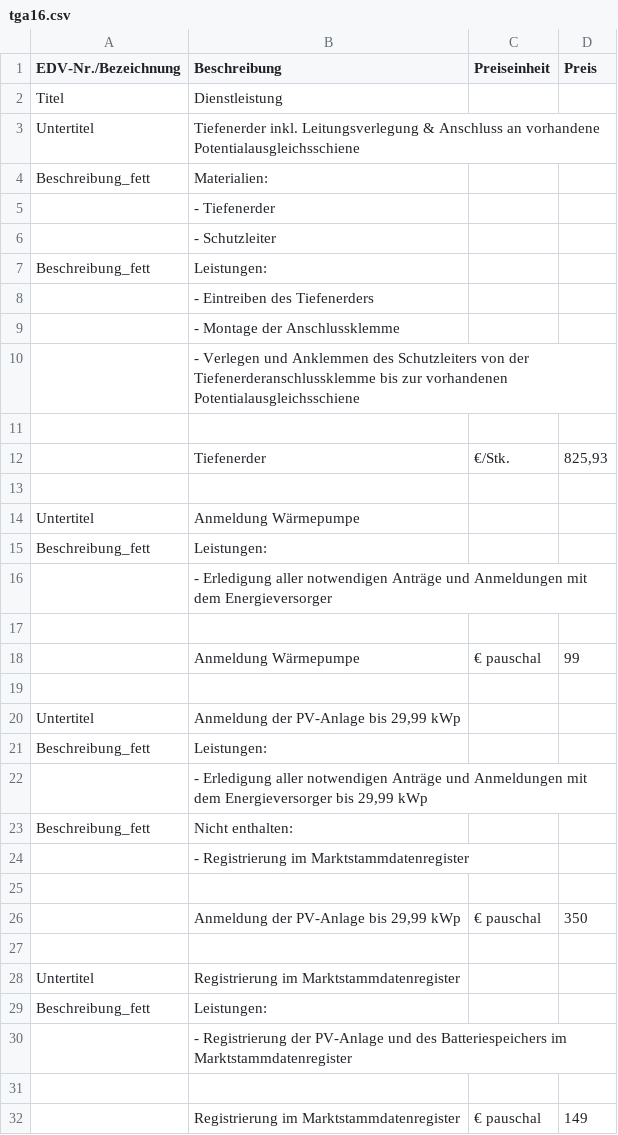
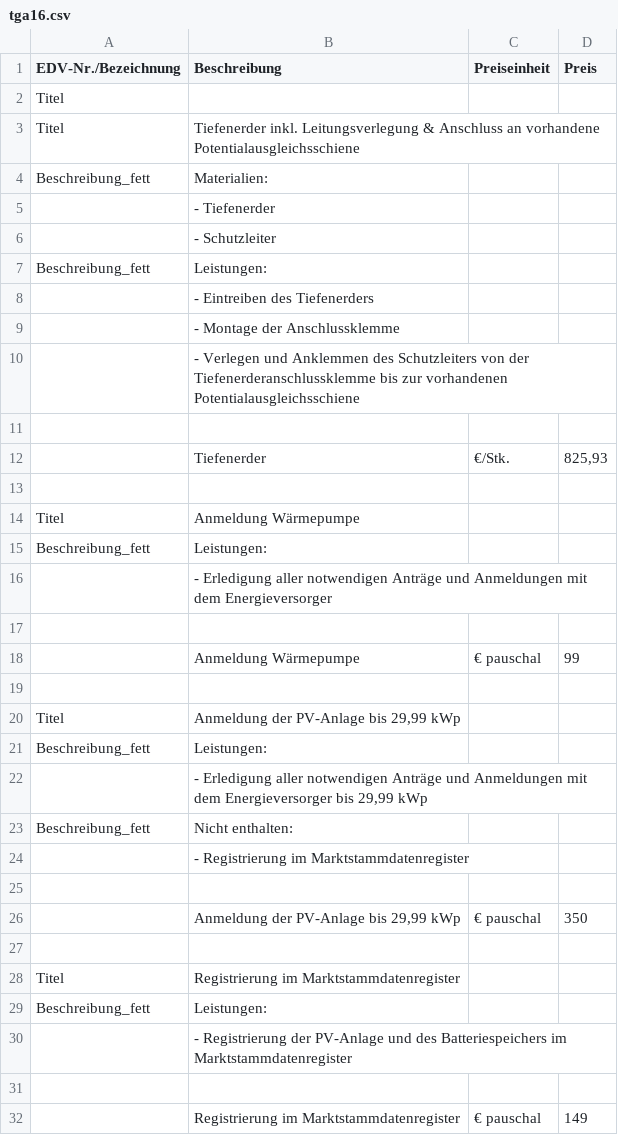
Before and after one commit to Pascal-TP/TGA-HT-KalkPro2.0, a CSV file: tga16.csv, drawn as a sheet.

Commit message:
Add files via upload

```diff
--- a/tga16.csv
+++ b/tga16.csv
@@ -1,4 +1,4 @@
 EDV-Nr./Bezeichnung;Beschreibung;Preiseinheit;Preis
-Titel;Dienstleistung;;
-Untertitel;Tiefenerder inkl. Leitungsverlegung & Anschluss an vorhandene Potentialausgleichsschiene;;
+Titel;;;
+Titel;Tiefenerder inkl. Leitungsverlegung & Anschluss an vorhandene Potentialausgleichsschiene;;
 Beschreibung_fett;Materialien:;;
@@ -13,3 +13,3 @@ Beschreibung_fett;Leistungen:;;
 ;;;
-Untertitel;Anmeldung Wärmepumpe;;
+Titel;Anmeldung Wärmepumpe;;
 Beschreibung_fett;Leistungen:;;
@@ -19,3 +19,3 @@ Beschreibung_fett;Leistungen:;;
 ;;;
-Untertitel;Anmeldung der PV-Anlage bis 29,99 kWp;;
+Titel;Anmeldung der PV-Anlage bis 29,99 kWp;;
 Beschreibung_fett;Leistungen:;;
@@ -27,3 +27,3 @@ Beschreibung_fett;Nicht enthalten:;;
 ;;;
-Untertitel;Registrierung im Marktstammdatenregister;;
+Titel;Registrierung im Marktstammdatenregister;;
 Beschreibung_fett;Leistungen:;;
```
